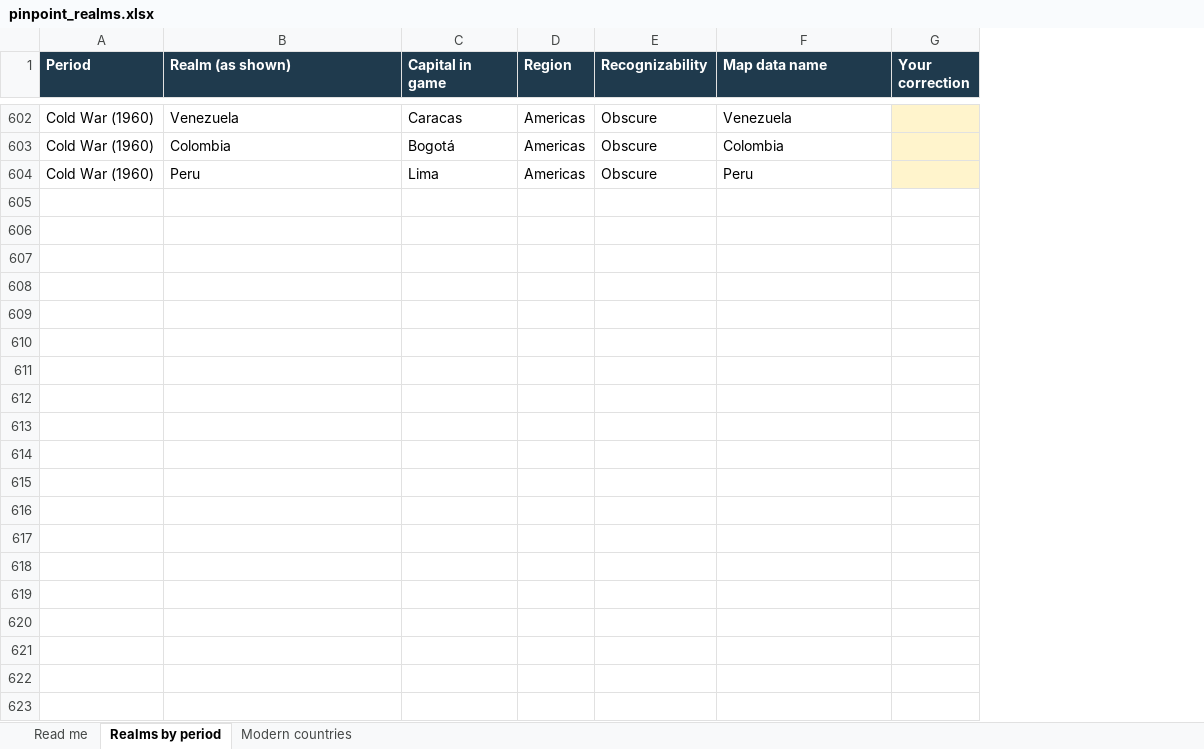
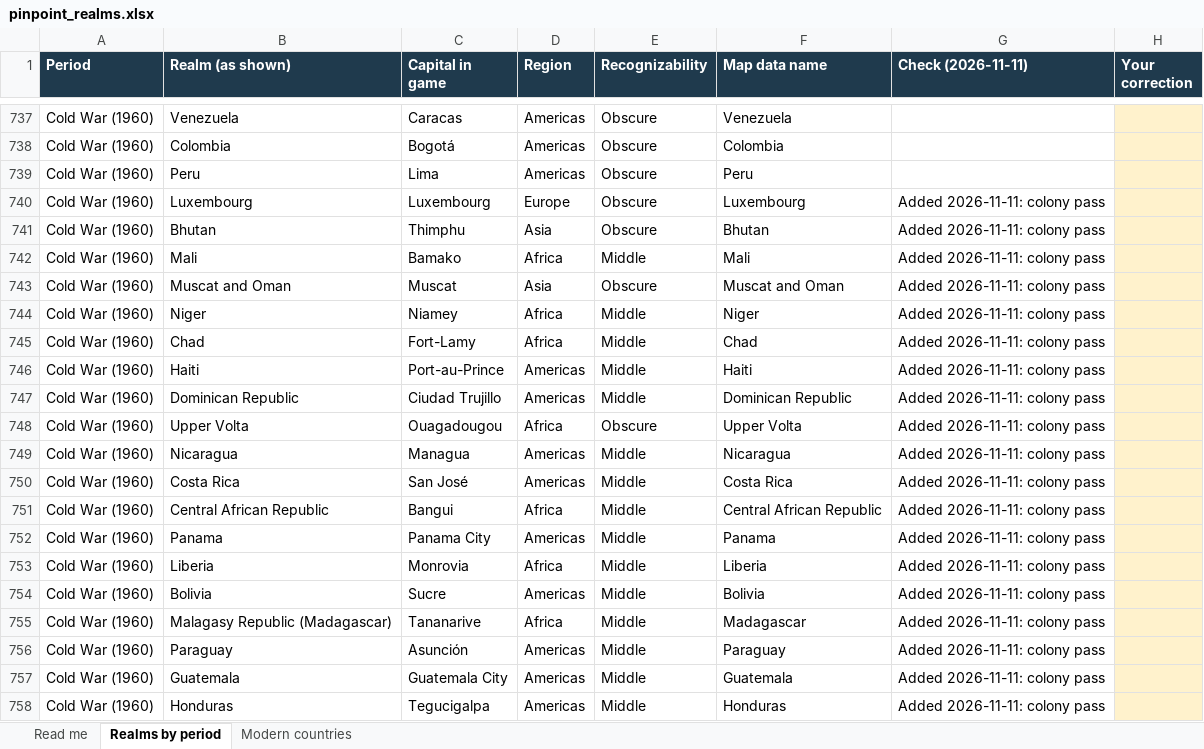
Before and after one commit to maxw2712-blip/pinpoint, an Excel workbook: docs/pinpoint_realms.xlsx, sheet Realms by period, drawn as a sheet; only a part is shown, gaps mark what is left out; values as stored, in another font and other column widths than the file's, no borders; the diff covers the shown part only; the diff names each change by its address in the sheet, - before the commit and + after, or states it on an @@ line.

```diff
--- a/docs/pinpoint_realms.xlsx (sheet Realms by period)
+++ b/docs/pinpoint_realms.xlsx (sheet Realms by period)
+column G (Check (2026-11-11)), empty
+row 740: Cold War (1960) | Luxembourg | Luxembourg | Europe | Obscure | Luxembourg | Added 2026-11-11: colony pass
+row 741: Cold War (1960) | Bhutan | Thimphu | Asia | Obscure | Bhutan | Added 2026-11-11: colony pass
+row 742: Cold War (1960) | Mali | Bamako | Africa | Middle | Mali | Added 2026-11-11: colony pass
+row 743: Cold War (1960) | Muscat and Oman | Muscat | Asia | Obscure | Muscat and Oman | Added 2026-11-11: colony pass
+row 744: Cold War (1960) | Niger | Niamey | Africa | Middle | Niger | Added 2026-11-11: colony pass
+row 745: Cold War (1960) | Chad | Fort-Lamy | Africa | Middle | Chad | Added 2026-11-11: colony pass
+row 746: Cold War (1960) | Haiti | Port-au-Prince | Americas | Middle | Haiti | Added 2026-11-11: colony pass
+row 747: Cold War (1960) | Dominican Republic | Ciudad Trujillo | Americas | Middle | Dominican Republic | Added 2026-11-11: colony pass
+row 748: Cold War (1960) | Upper Volta | Ouagadougou | Africa | Obscure | Upper Volta | Added 2026-11-11: colony pass
+row 749: Cold War (1960) | Nicaragua | Managua | Americas | Middle | Nicaragua | Added 2026-11-11: colony pass
+row 750: Cold War (1960) | Costa Rica | San José | Americas | Middle | Costa Rica | Added 2026-11-11: colony pass
+row 751: Cold War (1960) | Central African Republic | Bangui | Africa | Middle | Central African Republic | Added 2026-11-11: colony pass
+row 752: Cold War (1960) | Panama | Panama City | Americas | Middle | Panama | Added 2026-11-11: colony pass
+row 753: Cold War (1960) | Liberia | Monrovia | Africa | Middle | Liberia | Added 2026-11-11: colony pass
+row 754: Cold War (1960) | Bolivia | Sucre | Americas | Middle | Bolivia | Added 2026-11-11: colony pass
+row 755: Cold War (1960) | Malagasy Republic (Madagascar) | Tananarive | Africa | Middle | Madagascar | Added 2026-11-11: colony pass
+row 756: Cold War (1960) | Paraguay | Asunción | Americas | Middle | Paraguay | Added 2026-11-11: colony pass
+row 757: Cold War (1960) | Guatemala | Guatemala City | Americas | Middle | Guatemala | Added 2026-11-11: colony pass
+row 758: Cold War (1960) | Honduras | Tegucigalpa | Americas | Middle | Honduras | Added 2026-11-11: colony pass
```
Also changed, not shown: 158 added rows and 32 edited cells elsewhere in this sheet, sheet Read me, sheet Modern countries, 6 other files.
